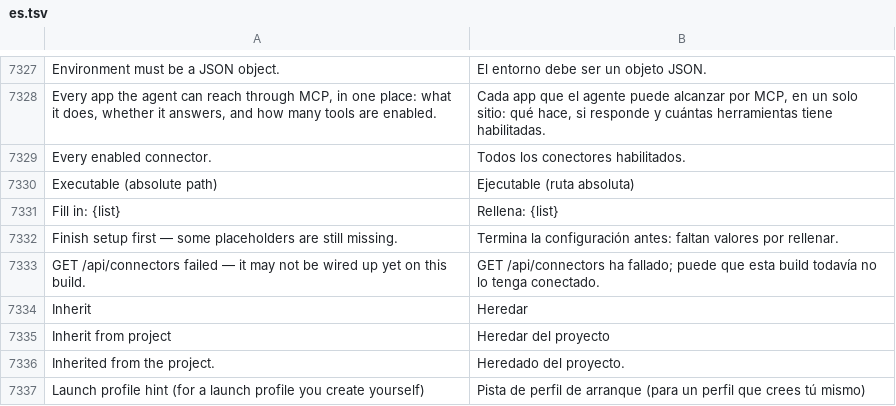
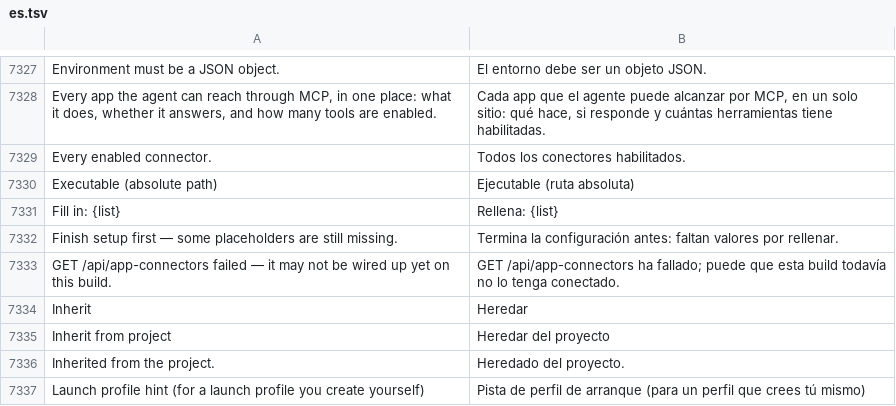
Before and after one commit to Luissalet/Faustus, a TSV file: docs/ui/i18n/es.tsv, drawn as a sheet; only a part is shown, gaps mark what is left out.

Commit message:
connectors: catalogue routes move to /api/app-connectors (/api/connectors was already the REST-integration registry and won the collision on the live 7001); presets serialise their defaults so the form prefills APP_URL; wiring test for both routers

```diff
--- a/docs/ui/i18n/es.tsv
+++ b/docs/ui/i18n/es.tsv
@@ -7332,3 +7332,3 @@ Fill in: {list}	Rellena: {list}
 Finish setup first — some placeholders are still missing.	Termina la configuración antes: faltan valores por rellenar.
-GET /api/connectors failed — it may not be wired up yet on this build.	GET /api/connectors ha fallado; puede que esta build todavía no lo tenga conectado.
+GET /api/app-connectors failed — it may not be wired up yet on this build.	GET /api/app-connectors ha fallado; puede que esta build todavía no lo tenga conectado.
 Inherit	Heredar
```
Also changed, not shown: 11 other files.
